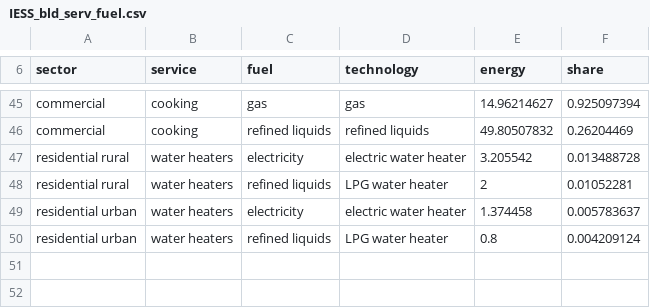
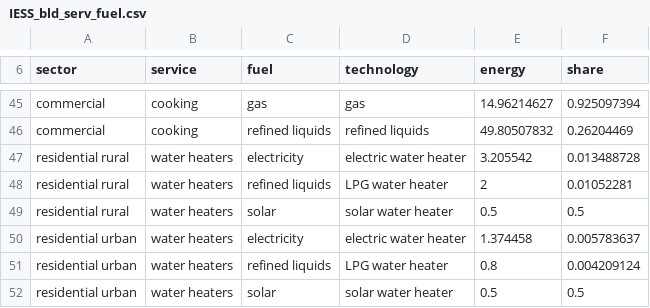
Before and after one commit to zarrarkhan/gcam_v5p3_seasia, a CSV file: input/gcamdata/inst/extdata/gcam-seasia/IESS_bld_serv_fuel.csv, drawn as a sheet; only a part is shown, gaps mark what is left out.

```diff
--- a/input/gcamdata/inst/extdata/gcam-seasia/IESS_bld_serv_fuel.csv
+++ b/input/gcamdata/inst/extdata/gcam-seasia/IESS_bld_serv_fuel.csv
@@ -48,3 +48,5 @@ residential rural,water heaters,electricity,electric water heater,3.205542,0.013
 residential rural,water heaters,refined liquids,LPG water heater,2,0.01052281
+residential rural,water heaters,solar,solar water heater,0.5,0.5
 residential urban,water heaters,electricity,electric water heater,1.374458,0.005783637
 residential urban,water heaters,refined liquids,LPG water heater,0.8,0.004209124
+residential urban,water heaters,solar,solar water heater,0.5,0.5
```
Also changed, not shown: input/gcamdata/inst/extdata/gcam-seasia/IND_A44_globaltech_shares.csv, input/gcamdata/inst/extdata/gcam-seasia/IND_bld_techs.csv, 3 other files.
